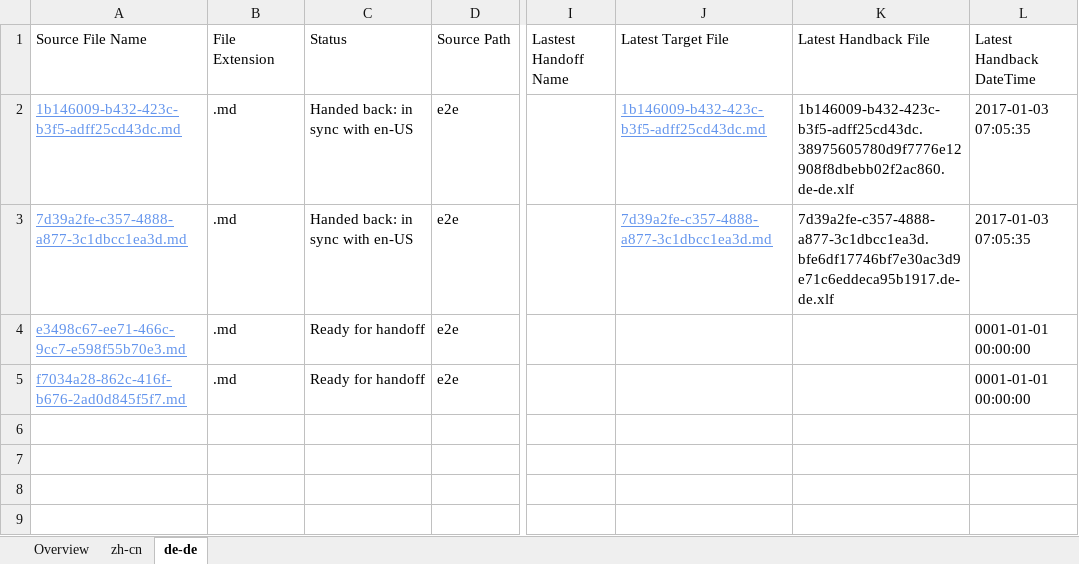
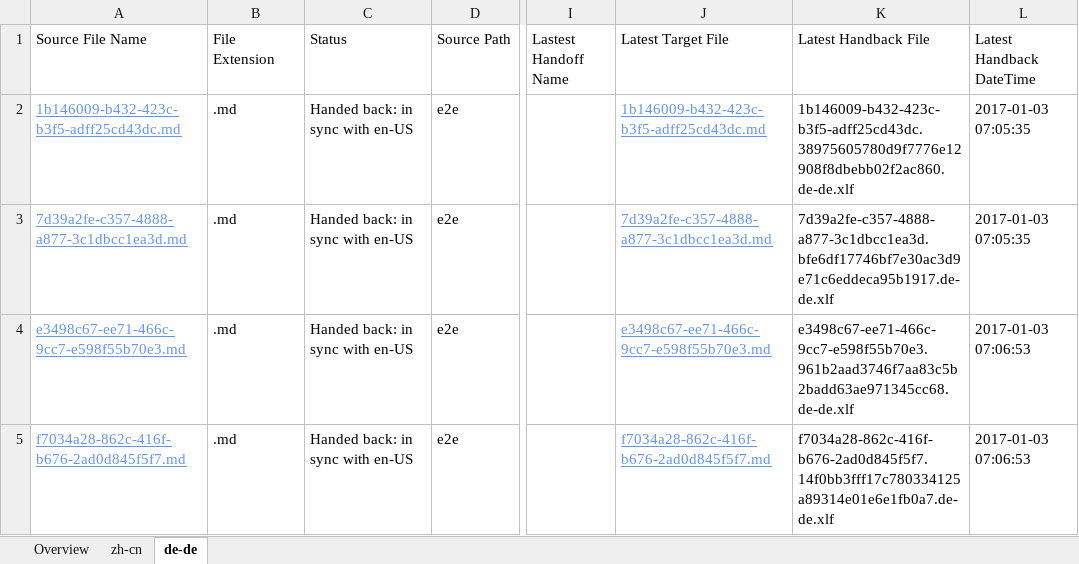
Before and after one commit to OpenLocalizationTestOrg/ol-test1-handback, an Excel workbook: ol-handback/OpenLocalizationTestOrg/ol-test1/ci/localization-status.xlsx, sheet de-de, drawn as a sheet; only a part is shown, gaps mark what is left out; values as stored, in another font and other column widths than the file's, no borders; table styles not drawn; the diff names each change by its address in the sheet, - before the commit and + after, or states it on an @@ line.

Commit message:
Generate Report for Handback

```diff
--- a/ol-handback/OpenLocalizationTestOrg/ol-test1/ci/localization-status.xlsx (sheet de-de)
+++ b/ol-handback/OpenLocalizationTestOrg/ol-test1/ci/localization-status.xlsx (sheet de-de)
-C4:C5 (Status): Ready for handoff
+C4:C5 (Status): Handed back: in sync with en-US
-J4 (Latest Target File): (empty)
+J4 (Latest Target File): e3498c67-ee71-466c-9cc7-e598f55b70e3.md
-K4 (Latest Handback File): (empty)
+K4 (Latest Handback File): e3498c67-ee71-466c-9cc7-e598f55b70e3.961b2aad3746f7aa83c5b2badd63ae971345cc68.de-de.xlf
-L4:L5 (Latest Handback DateTime): 0001-01-01 00:00:00
+L4:L5 (Latest Handback DateTime): 2017-01-03 07:06:53
-J5 (Latest Target File): (empty)
+J5 (Latest Target File): f7034a28-862c-416f-b676-2ad0d845f5f7.md
-K5 (Latest Handback File): (empty)
+K5 (Latest Handback File): f7034a28-862c-416f-b676-2ad0d845f5f7.14f0bb3fff17c780334125a89314e01e6e1fb0a7.de-de.xlf
```
Also changed, not shown: sheet zh-cn, sheet Overview, 1 other file.
